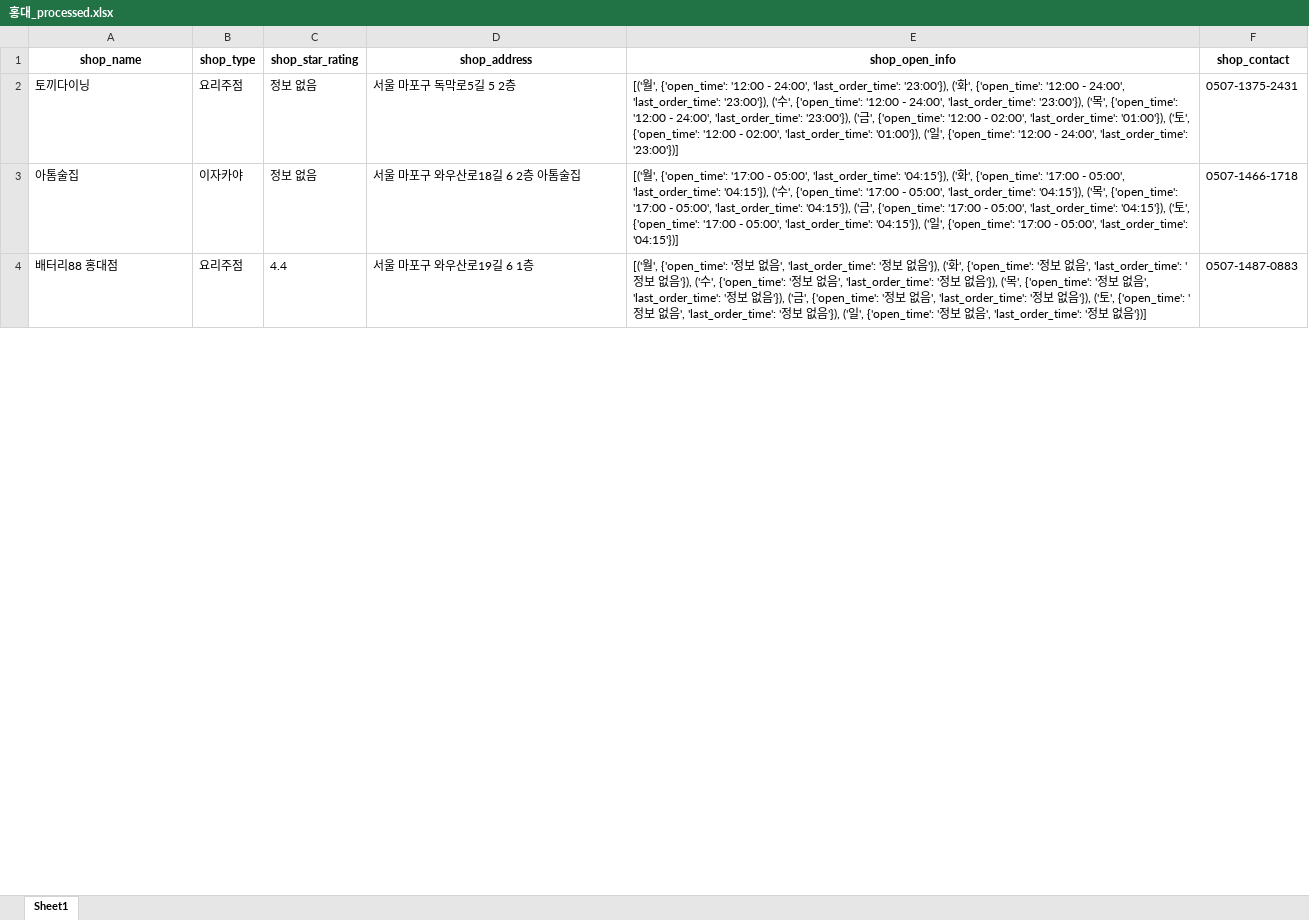
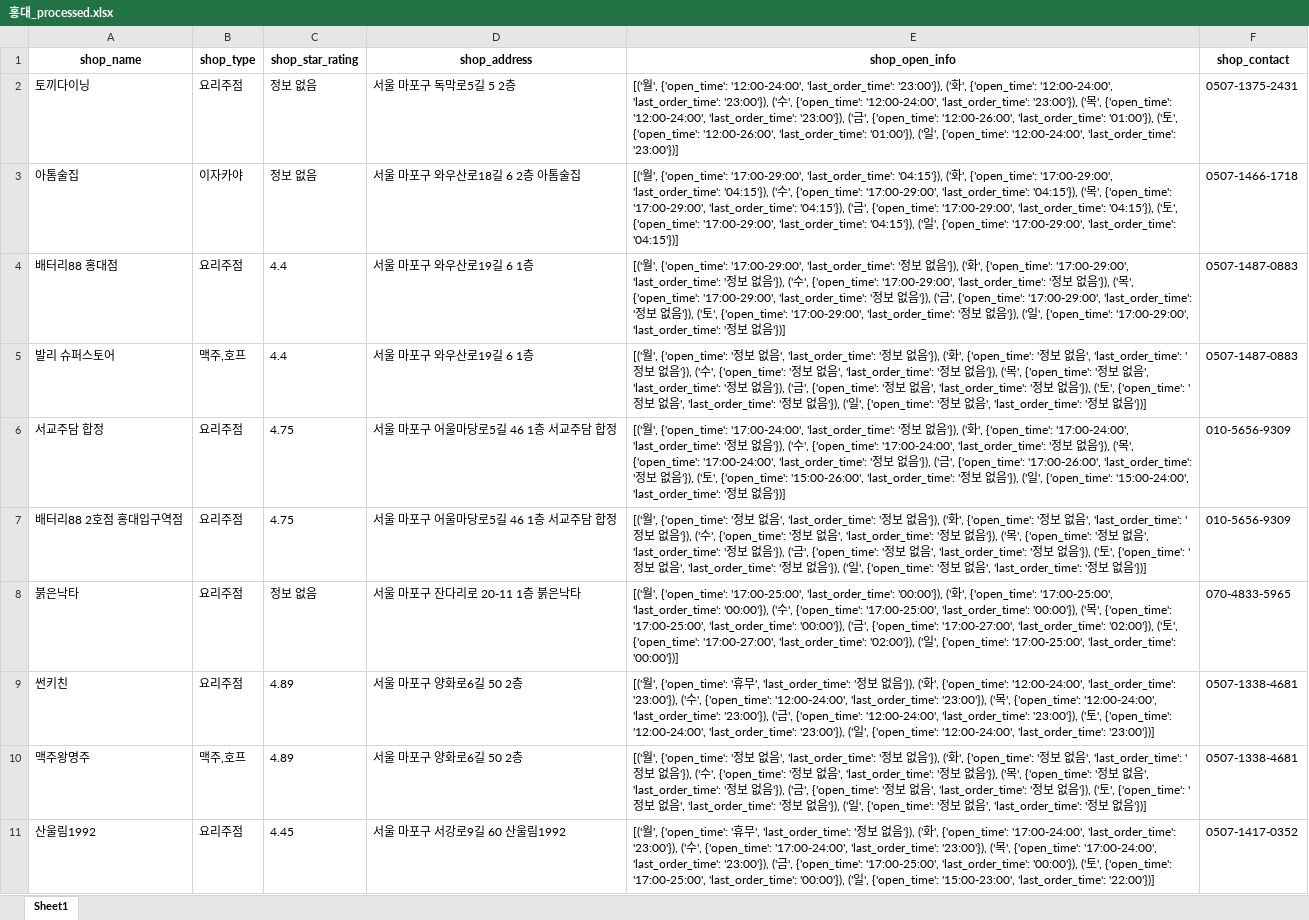
Before and after one commit to JaeY0ung/SimYaSikDang, an Excel workbook: excel/홍대_processed.xlsx, sheet Sheet1, drawn as a sheet; only a part is shown; the shorter side is filled out with more unchanged rows; values as stored, in another font and other column widths than the file's, no borders; the diff covers the shown part only; the diff names each change by its address in the sheet, - before the commit and + after, or states it on an @@ line.

```diff
--- a/excel/홍대_processed.xlsx (sheet Sheet1)
+++ b/excel/홍대_processed.xlsx (sheet Sheet1)
-E2 (shop_open_info): …', {'open_time': '12:00 - 24:00', 'last_order_time': '23:00'}), ('화', {'open_time': '12:00 - 24:00', 'last_order_time': '23:00'}), ('수', {'open_time': '12:00 - 24:00', 'last_order_time': '23:00'}), ('목', {'open_time': '12:00 - 24:00', 'last_order_time': '23:00'}), ('금', {'open_time': '12:00 - 02:00', 'last_order_time': '01:00'}), ('토', {'open_time': '12:00 - 02:00', 'last_order_time': '01:00'}), ('일', {'open_time': '12:00 - 24:00', 'last_order_time': '23:00'})]
+E2 (shop_open_info): …', {'open_time': '12:00-24:00', 'last_order_time': '23:00'}), ('화', {'open_time': '12:00-24:00', 'last_order_time': '23:00'}), ('수', {'open_time': '12:00-24:00', 'last_order_time': '23:00'}), ('목', {'open_time': '12:00-24:00', 'last_order_time': '23:00'}), ('금', {'open_time': '12:00-26:00', 'last_order_time': '01:00'}), ('토', {'open_time': '12:00-26:00', 'last_order_time': '01:00'}), ('일', {'open_time': '12:00-24:00', 'last_order_time': '23:00'})]
-E3 (shop_open_info): …', {'open_time': '17:00 - 05:00', 'last_order_time': '04:15'}), ('화', {'open_time': '17:00 - 05:00', 'last_order_time': '04:15'}), ('수', {'open_time': '17:00 - 05:00', 'last_order_time': '04:15'}), ('목', {'open_time': '17:00 - 05:00', 'last_order_time': '04:15'}), ('금', {'open_time': '17:00 - 05:00', 'last_order_time': '04:15'}), ('토', {'open_time': '17:00 - 05:00', 'last_order_time': '04:15'}), ('일', {'open_time': '17:00 - 05:00', 'last_order_time': '04:15'})]
+E3 (shop_open_info): …', {'open_time': '17:00-29:00', 'last_order_time': '04:15'}), ('화', {'open_time': '17:00-29:00', 'last_order_time': '04:15'}), ('수', {'open_time': '17:00-29:00', 'last_order_time': '04:15'}), ('목', {'open_time': '17:00-29:00', 'last_order_time': '04:15'}), ('금', {'open_time': '17:00-29:00', 'last_order_time': '04:15'}), ('토', {'open_time': '17:00-29:00', 'last_order_time': '04:15'}), ('일', {'open_time': '17:00-29:00', 'last_order_time': '04:15'})]
+row 4: 배터리88 홍대점 | 요리주점 | 4.4 | 서울 마포구 와우산로19길 6 1층 | [('월', {'open_time': '17:00-29:00', 'last_order_time': '정보 없음'}), ('화', {'open_time': '17:00-29:00', 'last_order_time': '정보 없음'}), ('수', {'open_time': '17:00-29:00', 'last_order_time': '정보 없음'}), ('목', {'open_time': '17:00-29:00', 'last_order_time': '정보 없음'}), ('금', {'open_time': '17:00-29:00', 'last_order_time': '정보 없음'}), ('토', {'open_time': '17:00-29:00', 'last_order_time': '정보 없음'}), ('일', {'open_time': '17:00-29:00', 'last_order_time': '정보 없음'})] | 0507-1487-0883
@@ row 59 moved to row 5: 발리 슈퍼스토어 @@
+row 6: 서교주담 합정 | 요리주점 | 4.75 | 서울 마포구 어울마당로5길 46 1층 서교주담 합정 | [('월', {'open_time': '17:00-24:00', 'last_order_time': '정보 없음'}), ('화', {'open_time': '17:00-24:00', 'last_order_time': '정보 없음'}), ('수', {'open_time': '17:00-24:00', 'last_order_time': '정보 없음'}), ('목', {'open_time': '17:00-24:00', 'last_order_time': '정보 없음'}), ('금', {'open_time': '17:00-26:00', 'last_order_time': '정보 없음'}), ('토', {'open_time': '15:00-26:00', 'last_order_time': '정보 없음'}), ('일', {'open_time': '15:00-24:00', 'last_order_time': '정보 없음'})] | 010-5656-9309
@@ row 61 moved to row 7: 배터리88 2호점 홍대입구역점 @@
+row 8: 붉은낙타 | 요리주점 | 정보 없음 | 서울 마포구 잔다리로 20-11 1층 붉은낙타 | [('월', {'open_time': '17:00-25:00', 'last_order_time': '00:00'}), ('화', {'open_time': '17:00-25:00', 'last_order_time': '00:00'}), ('수', {'open_time': '17:00-25:00', 'last_order_time': '00:00'}), ('목', {'open_time': '17:00-25:00', 'last_order_time': '00:00'}), ('금', {'open_time': '17:00-27:00', 'last_order_time': '02:00'}), ('토', {'open_time': '17:00-27:00', 'last_order_time': '02:00'}), ('일', {'open_time': '17:00-25:00', 'last_order_time': '00:00'})] | 070-4833-5965
+row 9: 썬키친 | 요리주점 | 4.89 | 서울 마포구 양화로6길 50 2층 | [('월', {'open_time': '휴무', 'last_order_time': '정보 없음'}), ('화', {'open_time': '12:00-24:00', 'last_order_time': '23:00'}), ('수', {'open_time': '12:00-24:00', 'last_order_time': '23:00'}), ('목', {'open_time': '12:00-24:00', 'last_order_time': '23:00'}), ('금', {'open_time': '12:00-24:00', 'last_order_time': '23:00'}), ('토', {'open_time': '12:00-24:00', 'last_order_time': '23:00'}), ('일', {'open_time': '12:00-24:00', 'last_order_time': '23:00'})] | 0507-1338-4681
+row 10: 맥주왕명주 | 맥주,호프 | 4.89 | 서울 마포구 양화로6길 50 2층 | [('월', {'open_time': '정보 없음', 'last_order_time': '정보 없음'}), ('화', {'open_time': '정보 없음', 'last_order_time': '정보 없음'}), ('수', {'open_time': '정보 없음', 'last_order_time': '정보 없음'}), ('목', {'open_time': '정보 없음', 'last_order_time': '정보 없음'}), ('금', {'open_time': '정보 없음', 'last_order_time': '정보 없음'}), ('토', {'open_time': '정보 없음', 'last_order_time': '정보 없음'}), ('일', {'open_time': '정보 없음', 'last_order_time': '정보 없음'})] | 0507-1338-4681
+row 11: 산울림1992 | 요리주점 | 4.45 | 서울 마포구 서강로9길 60 산울림1992 | [('월', {'open_time': '휴무', 'last_order_time': '정보 없음'}), ('화', {'open_time': '17:00-24:00', 'last_order_time': '23:00'}), ('수', {'open_time': '17:00-24:00', 'last_order_time': '23:00'}), ('목', {'open_time': '17:00-24:00', 'last_order_time': '23:00'}), ('금', {'open_time': '17:00-25:00', 'last_order_time': '00:00'}), ('토', {'open_time': '17:00-25:00', 'last_order_time': '00:00'}), ('일', {'open_time': '15:00-23:00', 'last_order_time': '22:00'})] | 0507-1417-0352
```
Also changed, not shown: 32 added rows, 38 removed rows, 14 moved rows and 144 edited cells elsewhere in this sheet, excel/망원_processed.xlsx, excel/신촌_processed.xlsx, 18 other files.
